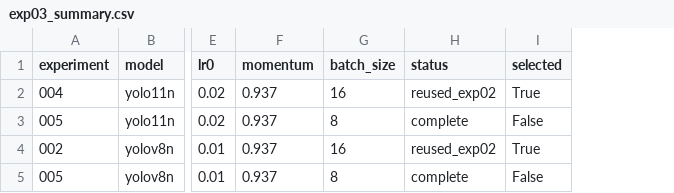
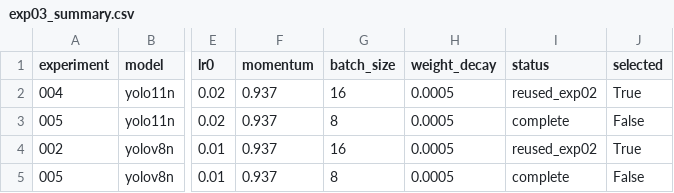
Before and after one commit to shbong06-sketch/Trick_or_Bot, a CSV file: detection/results/phase3/exp03_summary.csv, drawn as a sheet; only a part is shown, gaps mark what is left out; the diff names each change by its address in the sheet, - before the commit and + after, or states it on an @@ line.

```diff
--- a/detection/results/phase3/exp03_summary.csv
+++ b/detection/results/phase3/exp03_summary.csv
+column H (weight_decay), rows 2-5: all 0.0005
```
Also changed, not shown: detection/results/phase3/exp02_summary.csv, detection/results/phase3/hyperparameter_delta.csv, 4 other files.
